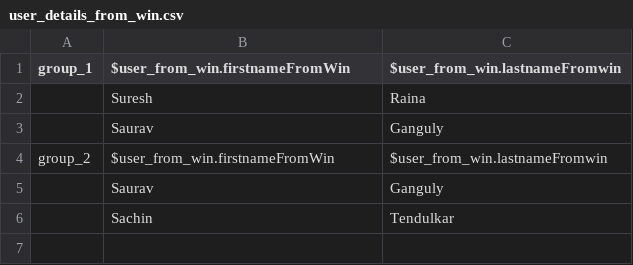
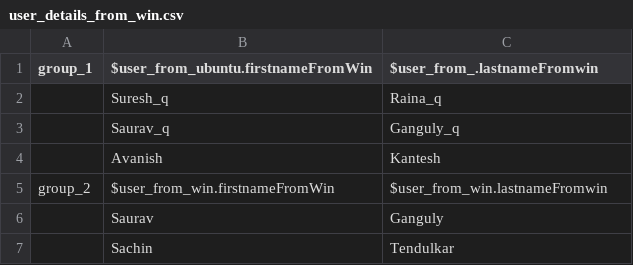
Before and after one commit to avanish326/screenmagic, a CSV file: flowchartsdata/1. Open Cart Basic/datasets/user_details_from_win.csv, drawn as a sheet.

Commit message:
from ubuntu

```diff
--- a/flowchartsdata/1. Open Cart Basic/datasets/user_details_from_win.csv
+++ b/flowchartsdata/1. Open Cart Basic/datasets/user_details_from_win.csv
@@ -1,4 +1,5 @@
-"group_1","$user_from_win.firstnameFromWin","$user_from_win.lastnameFromwin"
-"","Suresh","Raina"
-"","Saurav","Ganguly"
+"group_1","$user_from_ubuntu.firstnameFromWin","$user_from_.lastnameFromwin"
+"","Suresh_q","Raina_q"
+"","Saurav_q","Ganguly_q"
+"","Avanish","Kantesh"
 "group_2","$user_from_win.firstnameFromWin","$user_from_win.lastnameFromwin"
```
